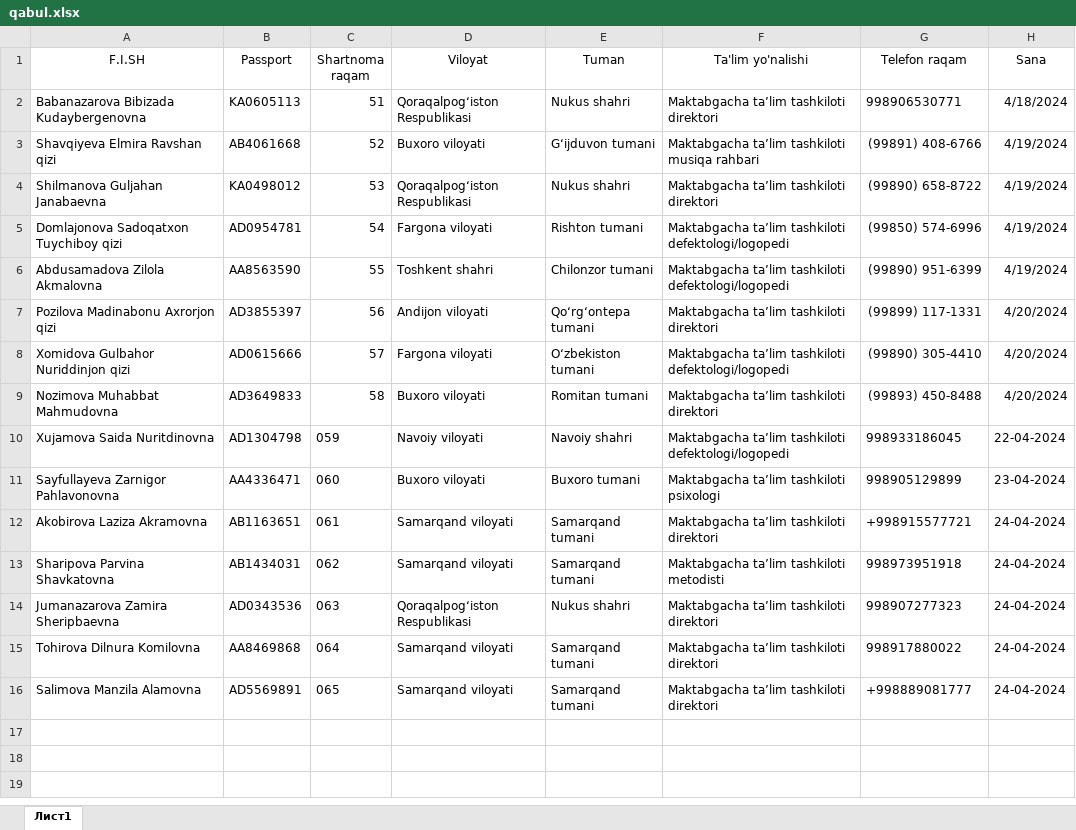
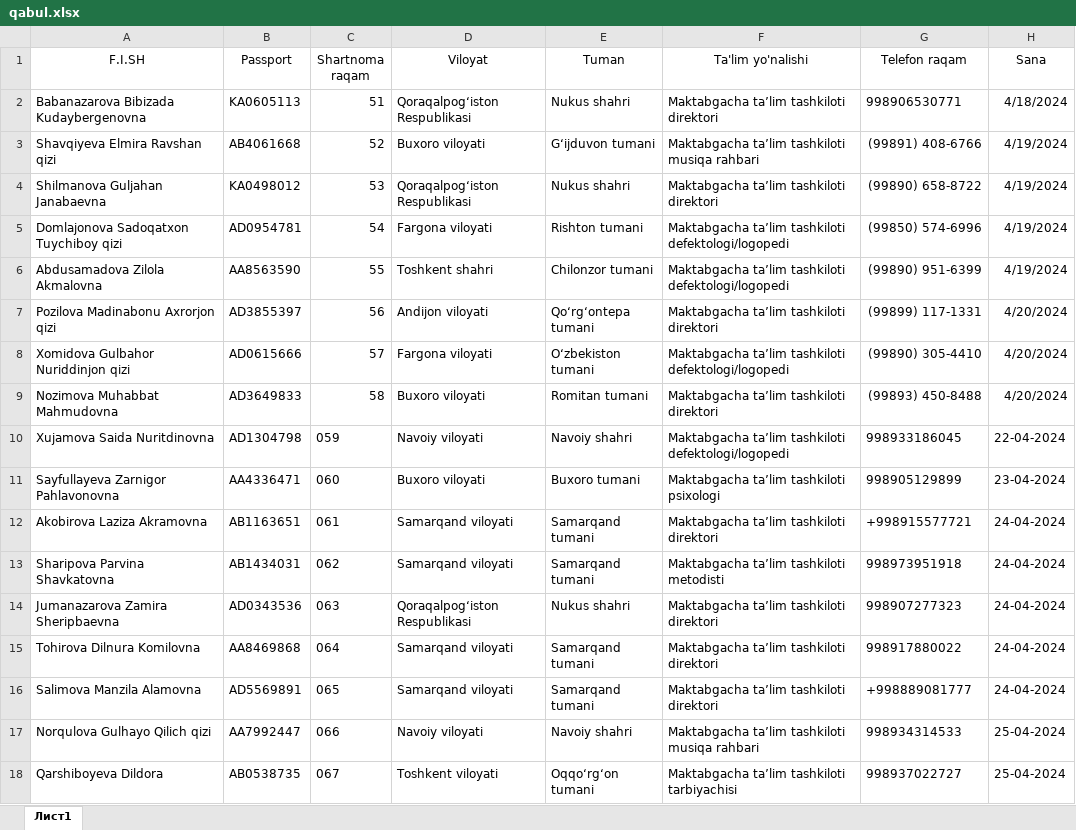
Before and after one commit to AkrombekAmirov/MTT_kontrakt, an Excel workbook: file_service/qabul.xlsx, sheet Лист1, drawn as a sheet; values as stored, in another font and other column widths than the file's, no borders; the diff names each change by its address in the sheet, - before the commit and + after, or states it on an @@ line.

```diff
--- a/file_service/qabul.xlsx (sheet Лист1)
+++ b/file_service/qabul.xlsx (sheet Лист1)
+row 17: Norqulova Gulhayo Qilich qizi | AA7992447 | 066 | Navoiy viloyati | Navoiy shahri | Maktabgacha ta’lim tashkiloti musiqa rahbari | 998934314533 | 25-04-2024
+row 18: Qarshiboyeva Dildora | AB0538735 | 067 | Toshkent viloyati | Oqqoʻrgʻon tumani | Maktabgacha ta’lim tashkiloti tarbiyachisi | 998937022727 | 25-04-2024
```
Also changed, not shown: 8 other files.
